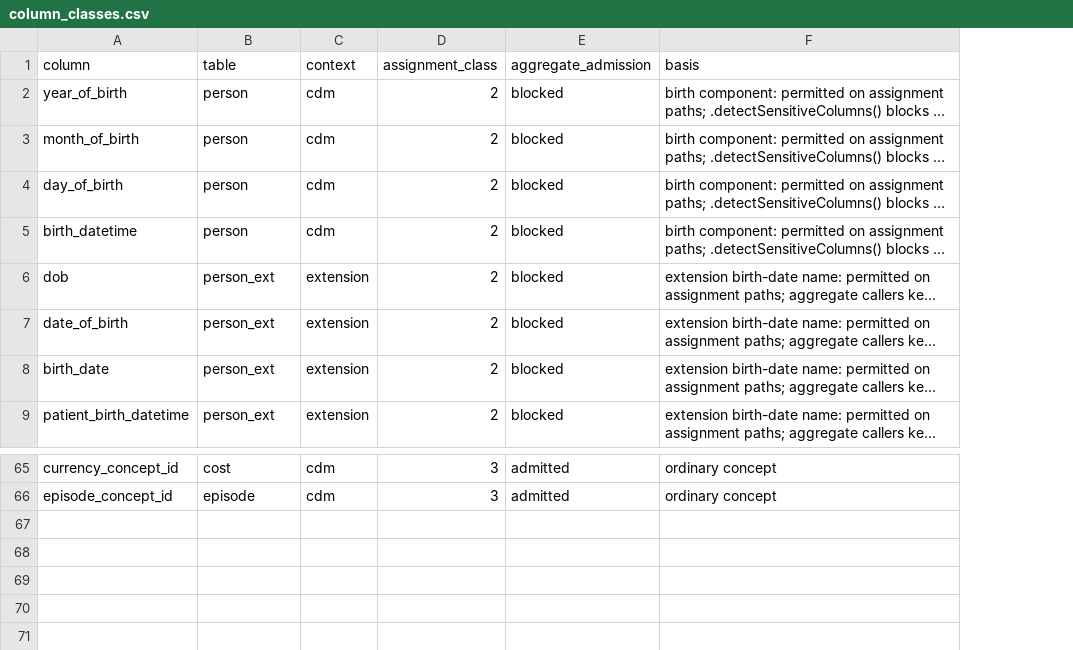
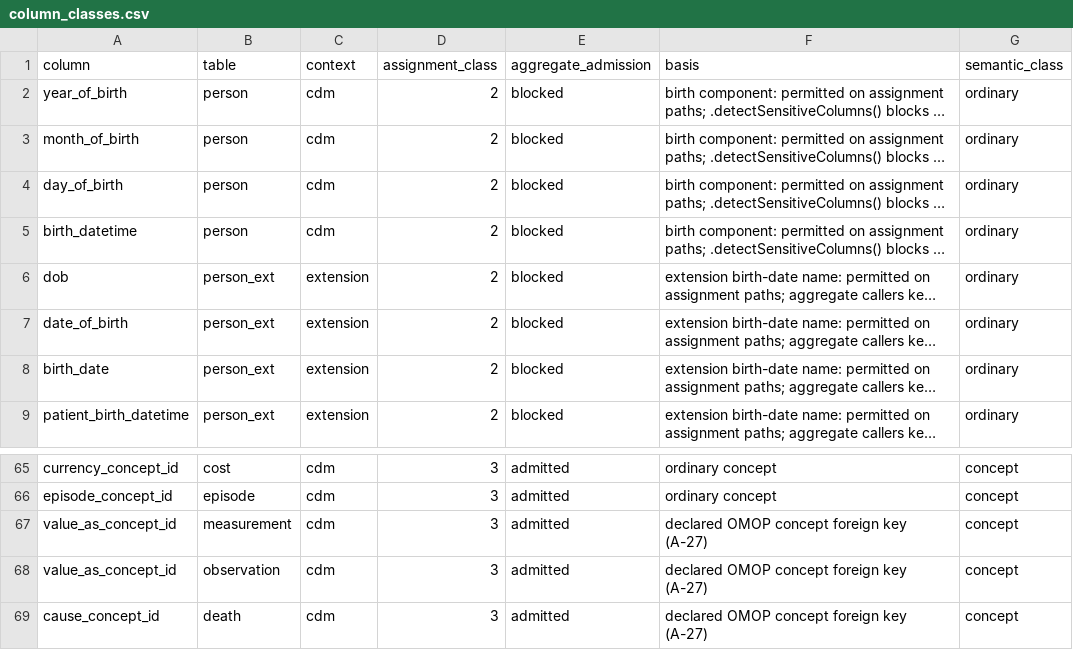
Before and after one commit to isglobal-brge/dsOMOPClient, a CSV file: inst/column_classes.csv, drawn as a sheet; only a part is shown, gaps mark what is left out; long unchanged cells end in …; the diff names each change by its address in the sheet, - before the commit and + after, or states it on an @@ line.

Commit message:
Vendor the approved A27 concept-map schema and semantic classes

```diff
--- a/inst/column_classes.csv
+++ b/inst/column_classes.csv
+column G (semantic_class), rows 2-9: all ordinary; rows 65-66: concept | concept
+row 67: value_as_concept_id | measurement | cdm | 3 | admitted | declared OMOP concept foreign key (A-27) | concept
+row 68: value_as_concept_id | observation | cdm | 3 | admitted | declared OMOP concept foreign key (A-27) | concept
+row 69: cause_concept_id | death | cdm | 3 | admitted | declared OMOP concept foreign key (A-27) | concept
```
Also changed, not shown: 21 other files.
